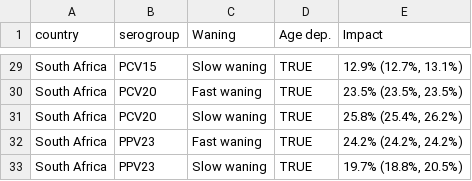
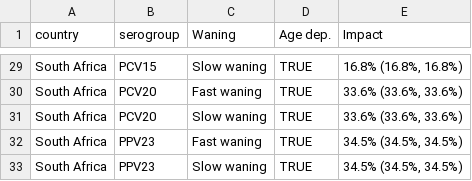
Before and after one commit to deusthindwa/optimal.age.targeting.pneumo.vaccines, a CSV file: output/Table_S2_prop_averted_cases_65y_vax.csv, drawn as a sheet; only a part is shown, gaps mark what is left out; the diff covers the shown part only; the diff names each change by its address in the sheet, - before the commit and + after, or states it on an @@ line.

```diff
--- a/output/Table_S2_prop_averted_cases_65y_vax.csv
+++ b/output/Table_S2_prop_averted_cases_65y_vax.csv
-E29 (Impact): 12.9% (12.7%, 13.1%)
+E29 (Impact): 16.8% (16.8%, 16.8%)
-E30 (Impact): 23.5% (23.5%, 23.5%)
+E30 (Impact): 33.6% (33.6%, 33.6%)
-E31 (Impact): 25.8% (25.4%, 26.2%)
+E31 (Impact): 33.6% (33.6%, 33.6%)
-E32 (Impact): 24.2% (24.2%, 24.2%)
+E32 (Impact): 34.5% (34.5%, 34.5%)
-E33 (Impact): 19.7% (18.8%, 20.5%)
+E33 (Impact): 34.5% (34.5%, 34.5%)
```
Also changed, not shown: 27 edited cells elsewhere in this file, output/Table_S1_vaccine_efficacy.csv, 25 other files.
